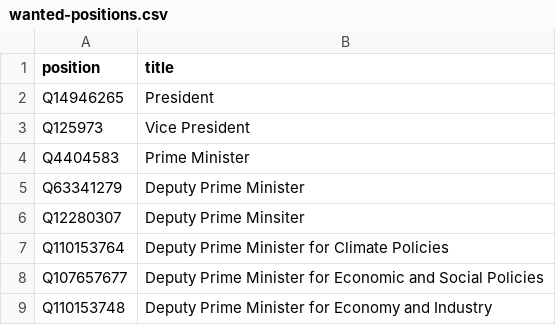
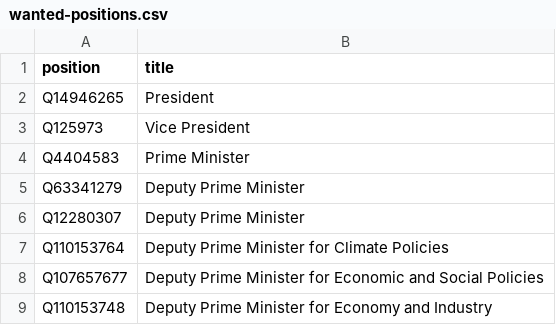
Before and after one commit to every-politician-scrapers/bulgaria-cabinet, a CSV file: wikidata/wanted-positions.csv, drawn as a sheet; only a part is shown.

Commit message:
fix spelling of Minister

```diff
--- a/wikidata/wanted-positions.csv
+++ b/wikidata/wanted-positions.csv
@@ -5,3 +5,3 @@ Q4404583,Prime Minister
 Q63341279,Deputy Prime Minister
-Q12280307,Deputy Prime Minsiter
+Q12280307,Deputy Prime Minister
 Q110153764,"Deputy Prime Minister for Climate Policies"
```
